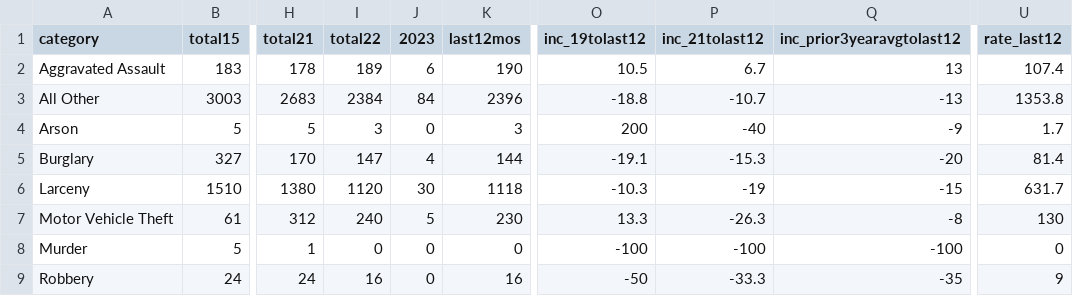
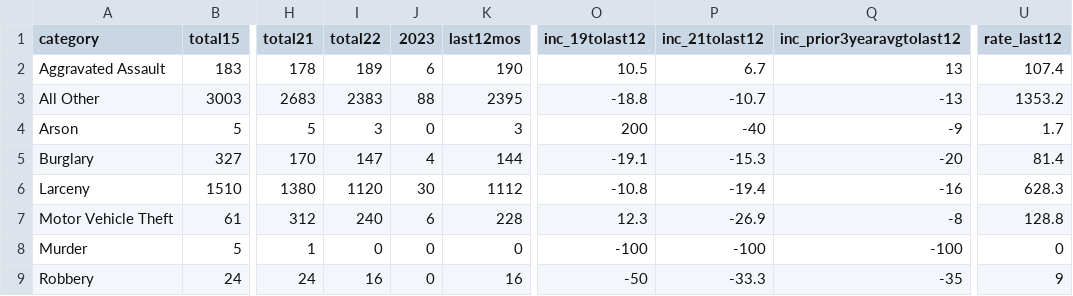
Before and after one commit to abcotvdata/safetytracker_cary, a CSV file: data/output/city/citywide_category.csv, drawn as a sheet; only a part is shown, gaps mark what is left out; the diff names each change by its address in the sheet, - before the commit and + after, or states it on an @@ line.

```diff
--- a/data/output/city/citywide_category.csv
+++ b/data/output/city/citywide_category.csv
-I3 (total22): 2384
+I3 (total22): 2383
-J3 (2023): 84
+J3 (2023): 88
-K3 (last12mos): 2396
+K3 (last12mos): 2395
-U3 (rate_last12): 1353.8
+U3 (rate_last12): 1353.2
-K6 (last12mos): 1118
+K6 (last12mos): 1112
-O6 (inc_19tolast12): -10.3
+O6 (inc_19tolast12): -10.8
-P6 (inc_21tolast12): -19
+P6 (inc_21tolast12): -19.4
-Q6 (inc_prior3yearavgtolast12): -15
+Q6 (inc_prior3yearavgtolast12): -16
-U6 (rate_last12): 631.7
+U6 (rate_last12): 628.3
-J7 (2023): 5
+J7 (2023): 6
-K7 (last12mos): 230
+K7 (last12mos): 228
-O7 (inc_19tolast12): 13.3
+O7 (inc_19tolast12): 12.3
-P7 (inc_21tolast12): -26.3
+P7 (inc_21tolast12): -26.9
-U7 (rate_last12): 130
+U7 (rate_last12): 128.8
```
Also changed, not shown: data/output/city/citywide_detailed.csv, data/output/districts/district_category.csv, 21 other files.
